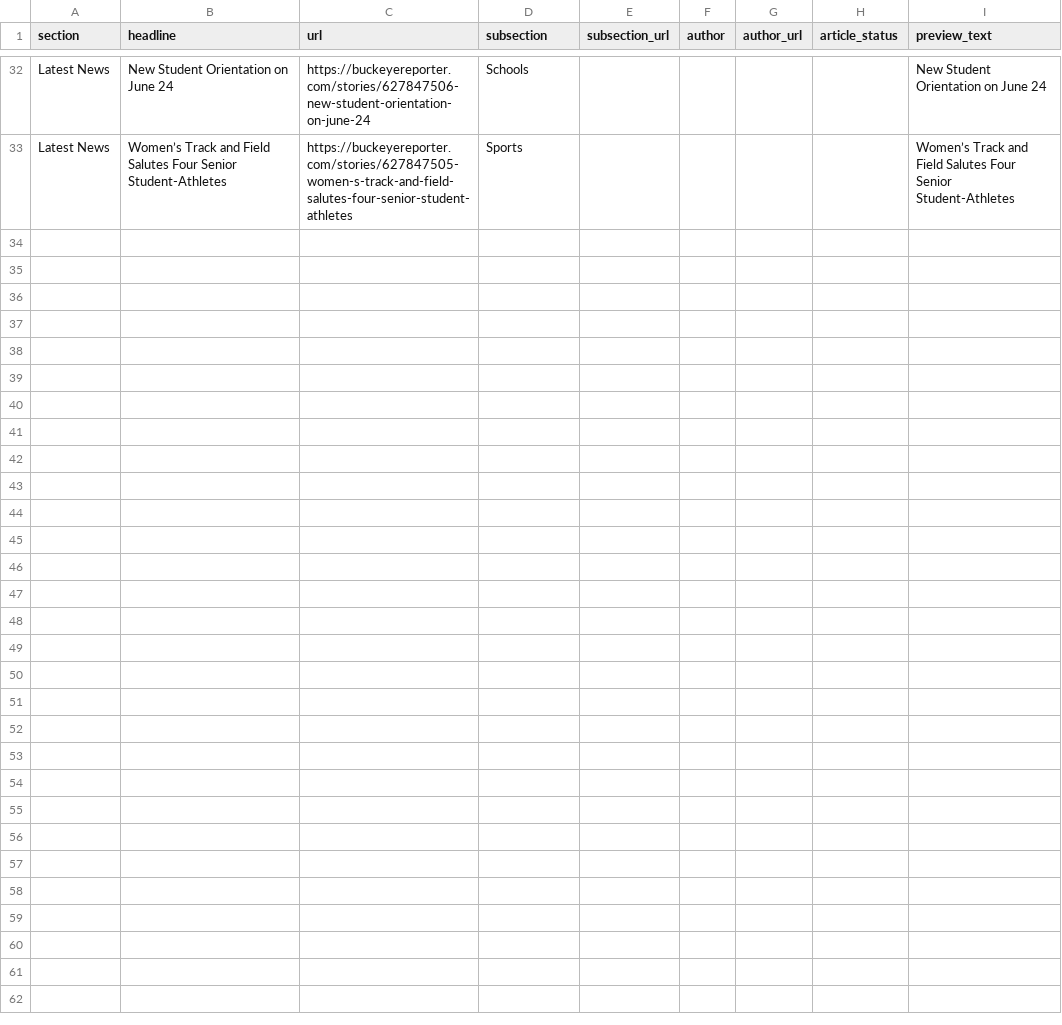
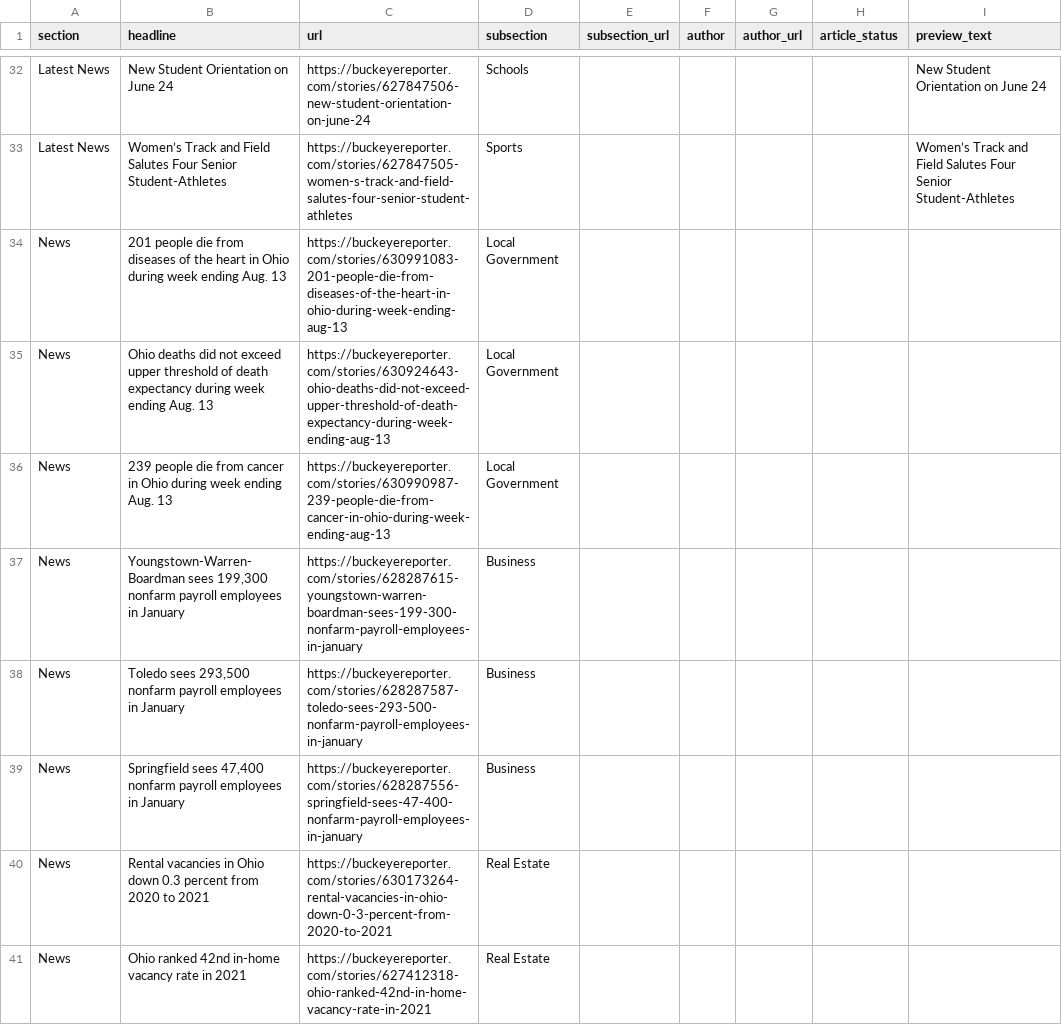
Before and after one commit to petebrown/homework-17-automatic-scraper, a CSV file: scraped_articles.csv, drawn as a sheet; only a part is shown, gaps mark what is left out; the diff covers the shown part only.

```diff
--- a/scraped_articles.csv
+++ b/scraped_articles.csv
@@ -35 +35,9 @@ Latest News,New Student Orientation on June 24,https://buckeyereporter.com/stori
 Latest News,Women’s Track and Field Salutes Four Senior Student-Athletes,https://buckeyereporter.com/stories/627847505-women-s-track-and-field-salutes-four-senior-student-athletes,Sports,,,,,Women’s Track and Field Salutes Four Senior Student-Athletes
+News,201 people die from diseases of the heart in Ohio during week ending Aug. 13,https://buckeyereporter.com/stories/630991083-201-people-die-from-diseases-of-the-heart-in-ohio-during-week-ending-aug-13,Local Government,,,,,
+News,Ohio deaths did not exceed upper threshold of death expectancy during week ending Aug. 13,https://buckeyereporter.com/stories/630924643-ohio-deaths-did-not-exceed-upper-threshold-of-death-expectancy-during-week-ending-aug-13,Local Government,,,,,
+News,239 people die from cancer in Ohio during week ending Aug. 13,https://buckeyereporter.com/stories/630990987-239-people-die-from-cancer-in-ohio-during-week-ending-aug-13,Local Government,,,,,
+News,"Youngstown-Warren-Boardman sees 199,300 nonfarm payroll employees in January",https://buckeyereporter.com/stories/628287615-youngstown-warren-boardman-sees-199-300-nonfarm-payroll-employees-in-january,Business,,,,,
+News,"Toledo sees 293,500 nonfarm payroll employees in January",https://buckeyereporter.com/stories/628287587-toledo-sees-293-500-nonfarm-payroll-employees-in-january,Business,,,,,
+News,"Springfield sees 47,400 nonfarm payroll employees in January",https://buckeyereporter.com/stories/628287556-springfield-sees-47-400-nonfarm-payroll-employees-in-january,Business,,,,,
+News,Rental vacancies in Ohio down 0.3 percent from 2020 to 2021,https://buckeyereporter.com/stories/630173264-rental-vacancies-in-ohio-down-0-3-percent-from-2020-to-2021,Real Estate,,,,,
+News,Ohio ranked 42nd in-home vacancy rate in 2021,https://buckeyereporter.com/stories/627412318-ohio-ranked-42nd-in-home-vacancy-rate-in-2021,Real Estate,,,,,
```
Also changed, not shown: 9 added rows and 2 removed rows elsewhere in this file.
